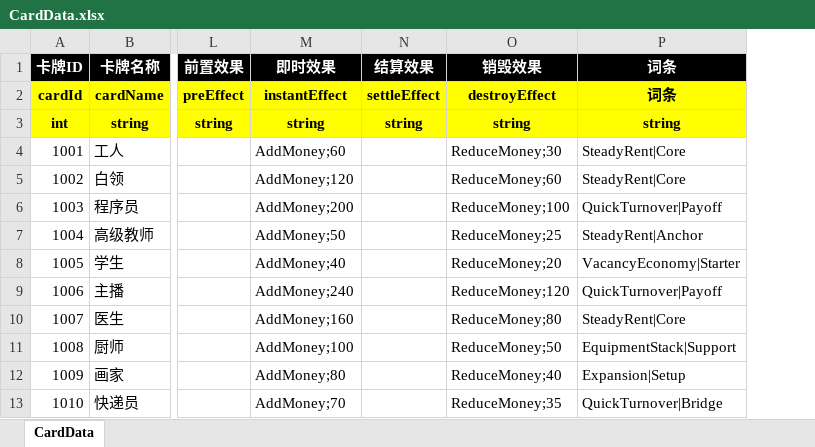
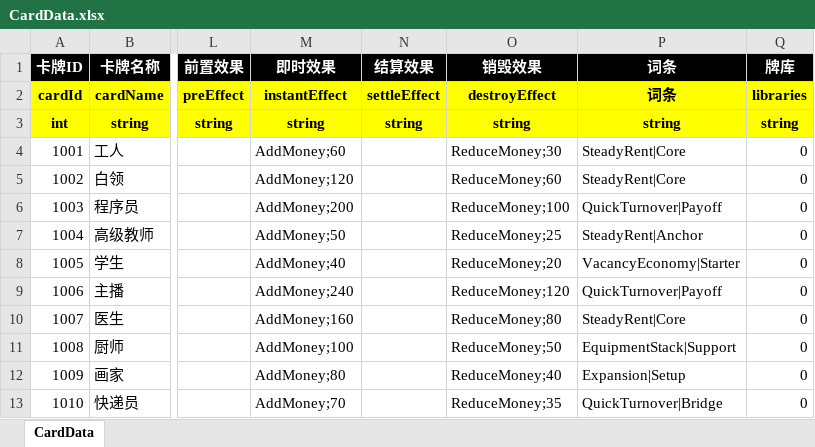
Before and after one commit to DJackyB/Project_Rent, an Excel workbook: Assets/_Assets/Data/Excel/CardData.xlsx, sheet CardData, drawn as a sheet; only a part is shown, gaps mark what is left out; values as stored, in another font and other column widths than the file's, no borders; the diff names each change by its address in the sheet, - before the commit and + after, or states it on an @@ line.

Commit message:
feat: 更新卡牌配置数据与资源池
- 更新 CardData.xlsx 原始数据表
- 同步首回合、常规及奖励卡牌资源库配置
- 优化 CardDataImporter 导入逻辑与相关 Editor 脚本

```diff
--- a/Assets/_Assets/Data/Excel/CardData.xlsx (sheet CardData)
+++ b/Assets/_Assets/Data/Excel/CardData.xlsx (sheet CardData)
+column Q (牌库), rows 2-13: libraries | string | 0 | 0 | 0 | 0 | 0 | 0 | 0 | 0 | 0 | 0
```
Also changed, not shown: 6 other files.
